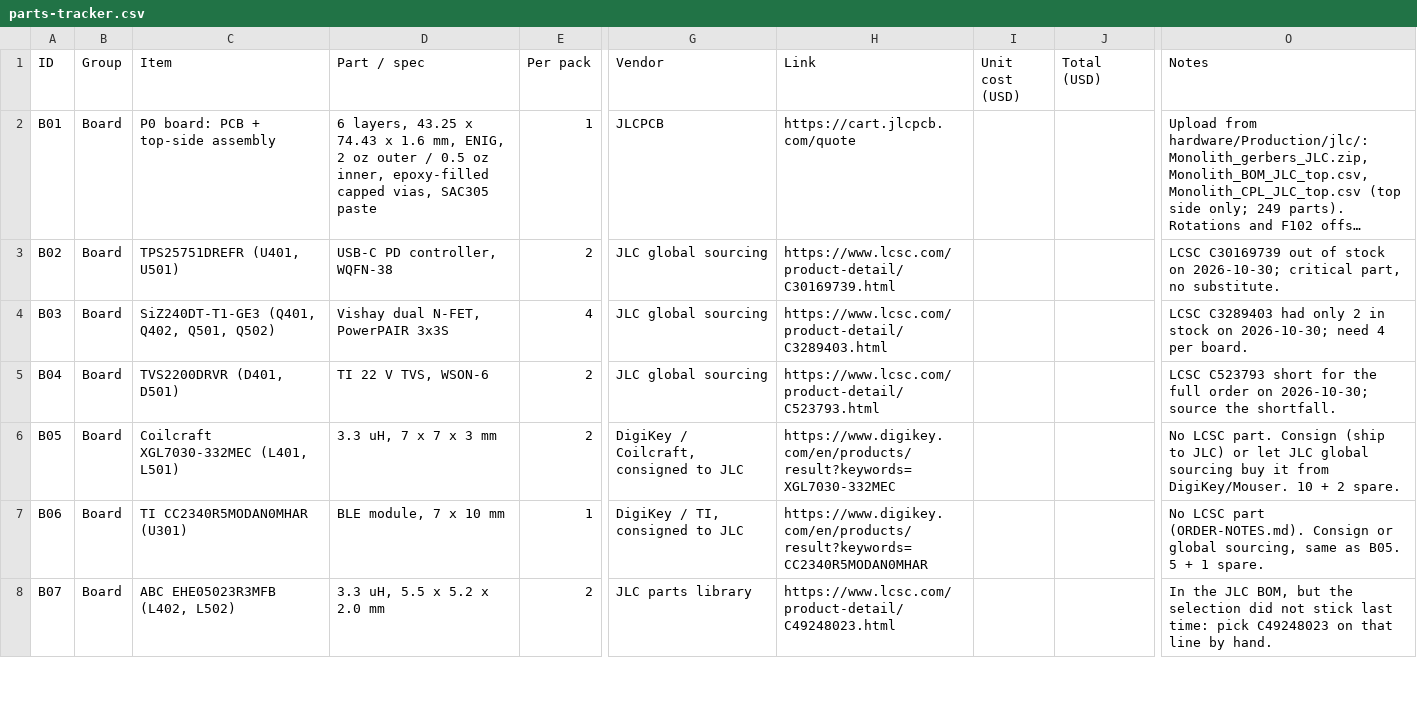
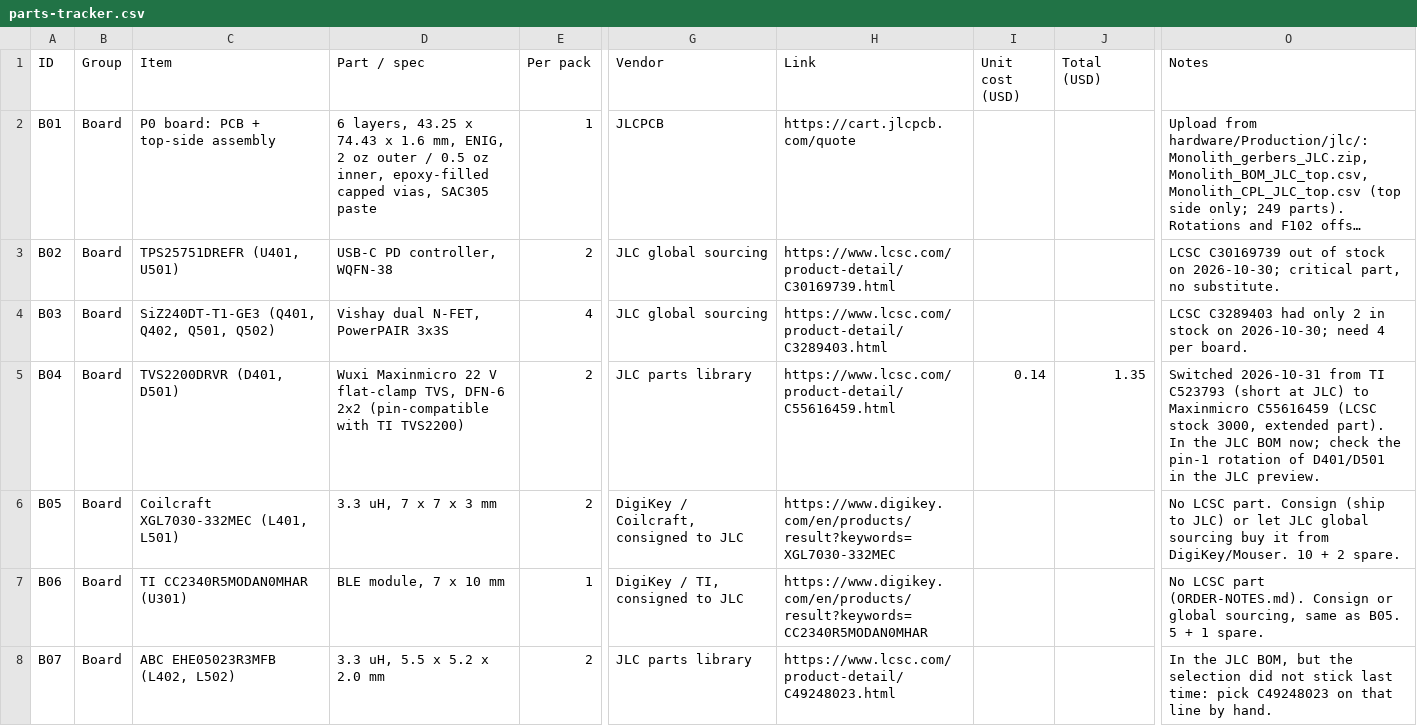
Before and after one commit to MidwestMotorBoy/Battery-Bank, a CSV file: ordering/parts-tracker.csv, drawn as a sheet; only a part is shown, gaps mark what is left out; long unchanged cells end in …; the diff names each change by its address in the sheet, - before the commit and + after, or states it on an @@ line.

```diff
--- a/ordering/parts-tracker.csv
+++ b/ordering/parts-tracker.csv
-D5 (Part / spec): TI 22 V TVS, WSON-6
+D5 (Part / spec): Wuxi Maxinmicro 22 V flat-clamp TVS, DFN-6 2x2 (pin-compatible with TI TVS2200)
-G5 (Vendor): JLC global sourcing
+G5 (Vendor): JLC parts library
-H5 (Link): https://www.lcsc.com/product-detail/C523793.html
+H5 (Link): https://www.lcsc.com/product-detail/C55616459.html
-I5 (Unit cost (USD)): (empty)
+I5 (Unit cost (USD)): 0.14
-J5 (Total (USD)): (empty)
+J5 (Total (USD)): 1.35
-O5 (Notes): LCSC C523793 short for the full order on 2026-10-30; source the shortfall.
+O5 (Notes): Switched 2026-10-31 from TI C523793 (short at JLC) to Maxinmicro C55616459 (LCSC stock 3000, extended part). In the JLC BOM now; check the pin-1 rotation of D401/D501 in the JLC preview.
```
Also changed, not shown: datasheets/sources.csv, hardware/Production/jlc/Monolith_BOM_JLC.csv, 7 other files.
